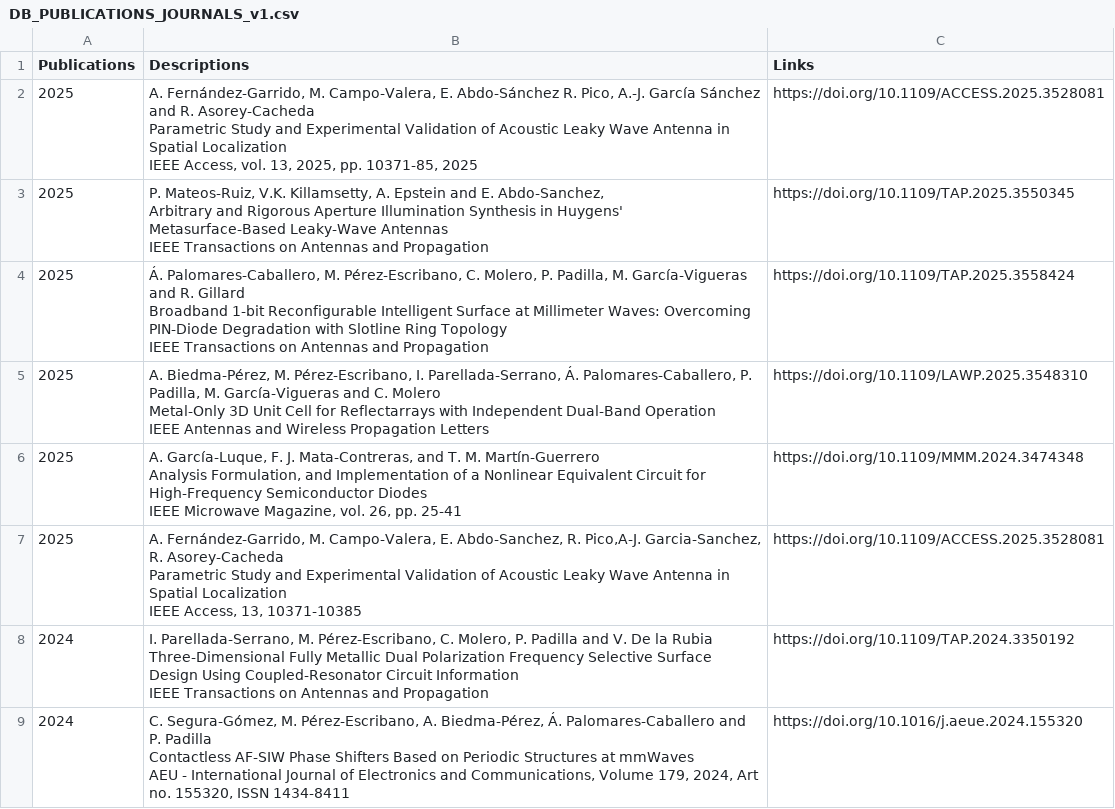
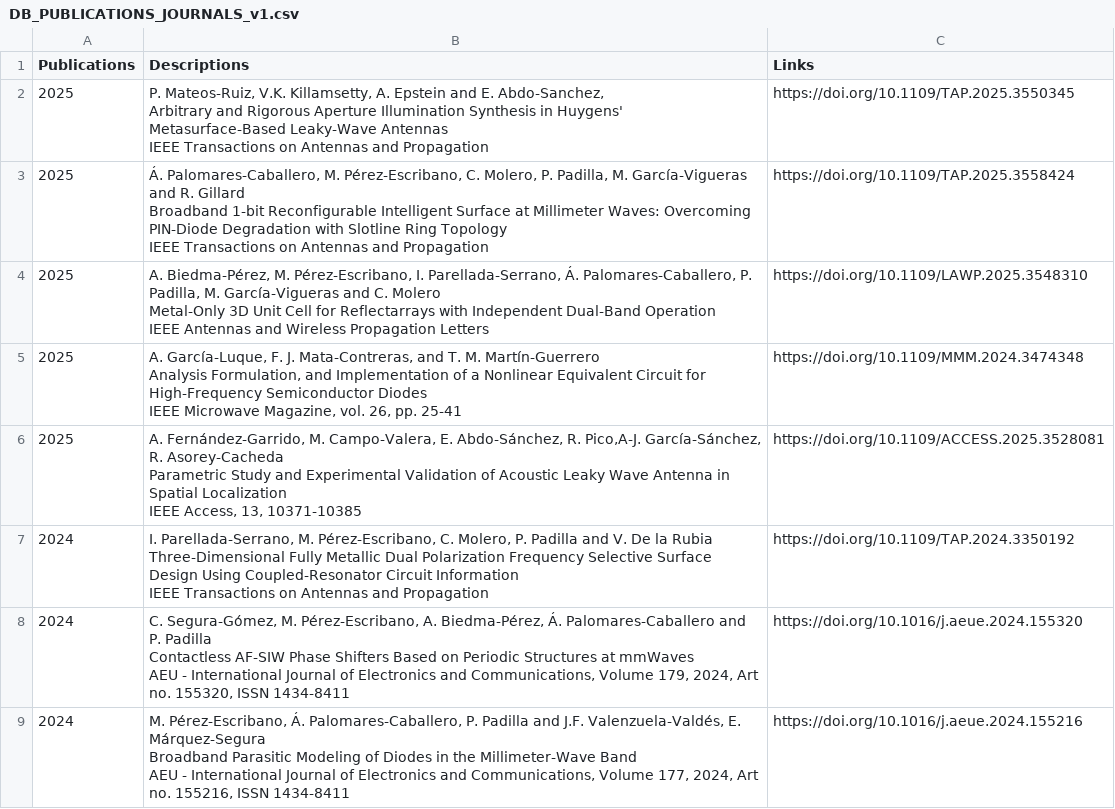
Before and after one commit to mmirf/WEB_OFICIAL, a CSV file: DB_PUBLICATIONS_JOURNALS_v1.csv, drawn as a sheet; only a part is shown; the shorter side is filled out with more unchanged rows.

Commit message:
Update DB_PUBLICATIONS_JOURNALS_v1.csv

```diff
--- a/DB_PUBLICATIONS_JOURNALS_v1.csv
+++ b/DB_PUBLICATIONS_JOURNALS_v1.csv
@@ -1,5 +1,2 @@
 Publications,Descriptions,Links
-2025,"A. Fernández-Garrido, M. Campo-Valera, E. Abdo-Sánchez R. Pico, A.-J. García Sánchez and R. Asorey-Cacheda
-Parametric Study and Experimental Validation of Acoustic Leaky Wave Antenna in Spatial Localization
-IEEE Access, vol. 13, 2025, pp. 10371-85, 2025",https://doi.org/10.1109/ACCESS.2025.3528081
 2025,"P. Mateos-Ruiz, V.K. Killamsetty, A. Epstein and E. Abdo-Sanchez,
@@ -16,5 +13,5 @@ Analysis Formulation, and Implementation of a Nonlinear Equivalent Circuit for H
 IEEE Microwave Magazine, vol. 26, pp. 25-41",https://doi.org/10.1109/MMM.2024.3474348
-2025,"A. Fernández-Garrido, M. Campo-Valera, E. Abdo-Sanchez, R. Pico,A-J. Garcia-Sanchez, R. Asorey-Cacheda
-Parametric Study and Experimental Validation of Acoustic Leaky Wave Antenna in Spatial Localization
-IEEE Access, 13, 10371-10385",https://doi.org/10.1109/ACCESS.2025.3528081
+2025,"A. Fernández-Garrido, M. Campo-Valera, E. Abdo-Sánchez, R. Pico,A-J. García-Sánchez, R. Asorey-Cacheda
+Parametric Study and Experimental Validation of Acoustic Leaky Wave Antenna in Spatial Localization
+IEEE Access, 13, 10371-10385",https://doi.org/10.1109/ACCESS.2025.3528081
 2024,"I. Parellada-Serrano, M. Pérez-Escribano, C. Molero, P. Padilla and V. De la Rubia
```
